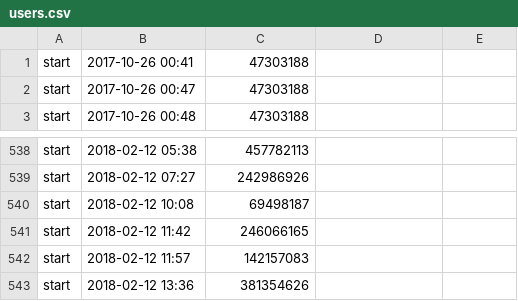
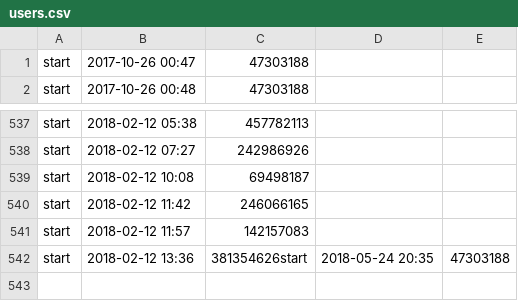
Before and after one commit to honeypy/m_divisionbot, a CSV file: users.csv, drawn as a sheet; only a part is shown, gaps mark what is left out.

Commit message:
users changed

```diff
--- a/users.csv
+++ b/users.csv
@@ -1,2 +1 @@
-start,2017-10-26 00:41,47303188
 start,2017-10-26 00:47,47303188
@@ -542,2 +541,2 @@ start,2018-02-12 11:42,246066165
 start,2018-02-12 11:57,142157083
-start,2018-02-12 13:36,381354626
+start,2018-02-12 13:36,381354626start,2018-05-24 20:35,47303188
```
Also changed, not shown: 2 other files.
